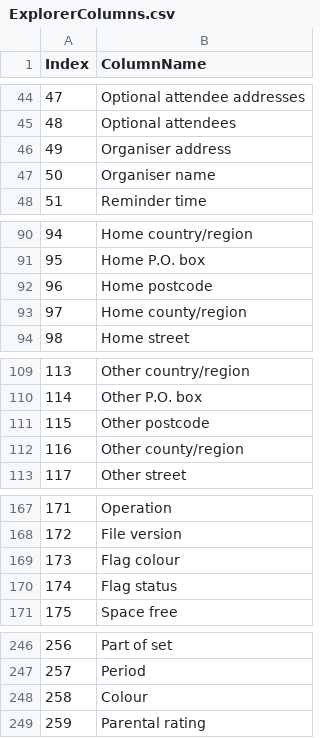
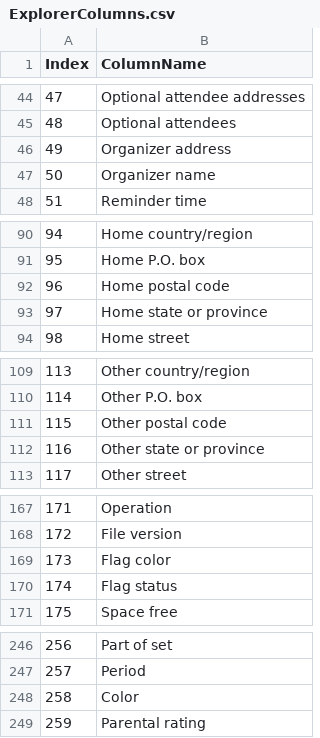
Before and after one commit to GorenHarari/SwFileExplorerCustomColumns, a CSV file: ExplorerColumns.csv, drawn as a sheet; only a part is shown, gaps mark what is left out; the diff covers the shown part only.

```diff
--- a/ExplorerColumns.csv
+++ b/ExplorerColumns.csv
@@ -45,4 +45,4 @@
 "48","Optional attendees"
-"49","Organiser address"
-"50","Organiser name"
+"49","Organizer address"
+"50","Organizer name"
 "51","Reminder time"
@@ -91,4 +91,4 @@
 "95","Home P.O. box"
-"96","Home postcode"
-"97","Home county/region"
+"96","Home postal code"
+"97","Home state or province"
 "98","Home street"
@@ -110,4 +110,4 @@
 "114","Other P.O. box"
-"115","Other postcode"
-"116","Other county/region"
+"115","Other postal code"
+"116","Other state or province"
 "117","Other street"
@@ -168,3 +168,3 @@
 "172","File version"
-"173","Flag colour"
+"173","Flag color"
 "174","Flag status"
@@ -247,3 +247,3 @@
 "257","Period"
-"258","Colour"
+"258","Color"
 "259","Parental rating"
```
Also changed, not shown: 19 added rows and 15 edited cells elsewhere in this file, 8 other files.
